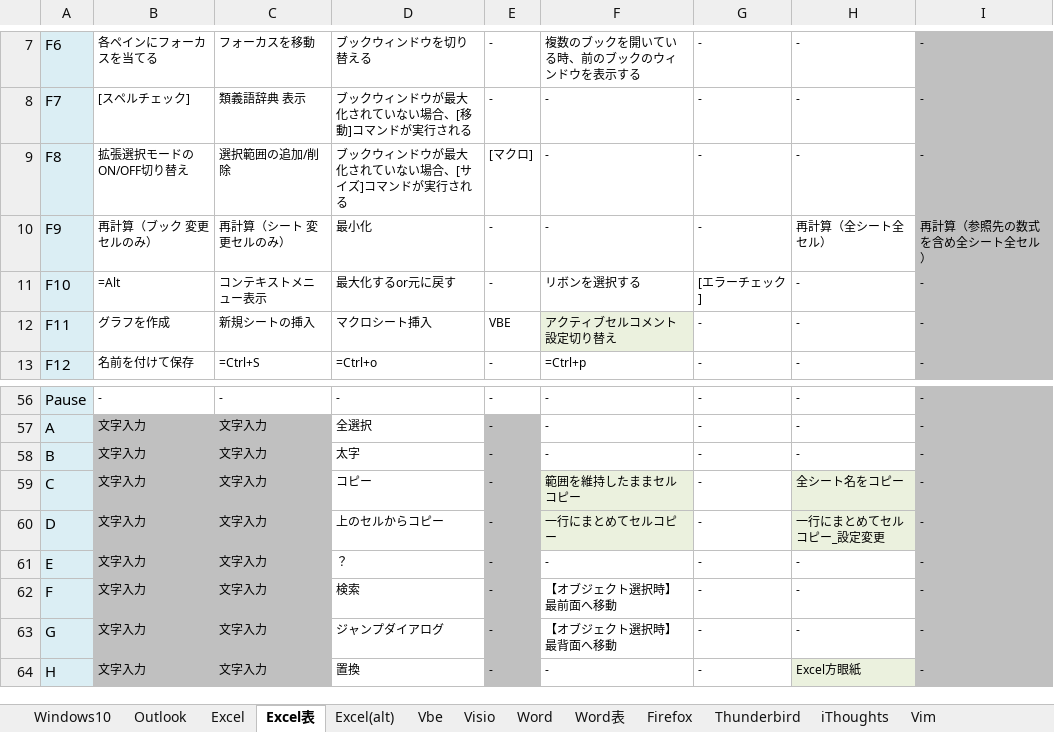
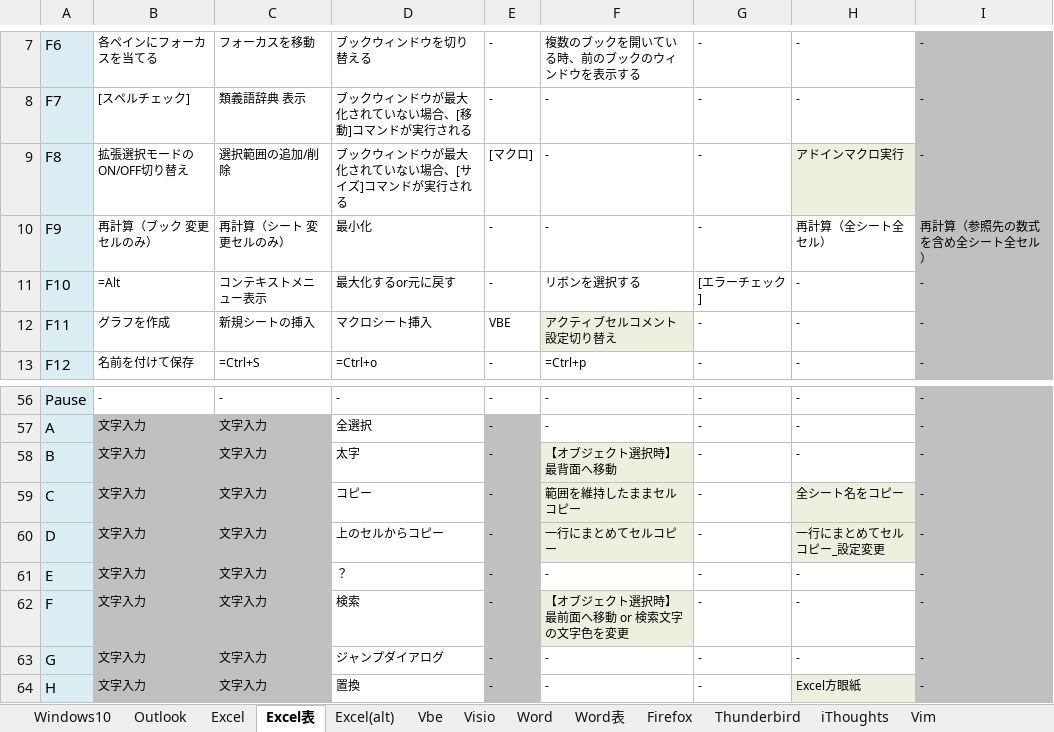
Before and after one commit to draemonash2/other, an Excel workbook: shortcut_keys.xlsx, sheet Excel表, drawn as a sheet; only a part is shown, gaps mark what is left out; values as stored, in another font and other column widths than the file's, no borders; the diff names each change by its address in the sheet, - before the commit and + after, or states it on an @@ line.

```diff
--- a/shortcut_keys.xlsx (sheet Excel表)
+++ b/shortcut_keys.xlsx (sheet Excel表)
-H9: -
+H9: アドインマクロ実行
-H9 fill: none
+H9 fill: #EBF1DE
-F58: -
+F58: 【オブジェクト選択時】最背面へ移動
-F58 fill: none
+F58 fill: #EBF1DE
-F62: 【オブジェクト選択時】最前面へ移動
+F62: 【オブジェクト選択時】最前面へ移動 or 検索文字の文字色を変更
-F62 fill: none
+F62 fill: #EBF1DE
-F63: 【オブジェクト選択時】最背面へ移動
+F63: -
```
Also changed, not shown: 1 other file.
